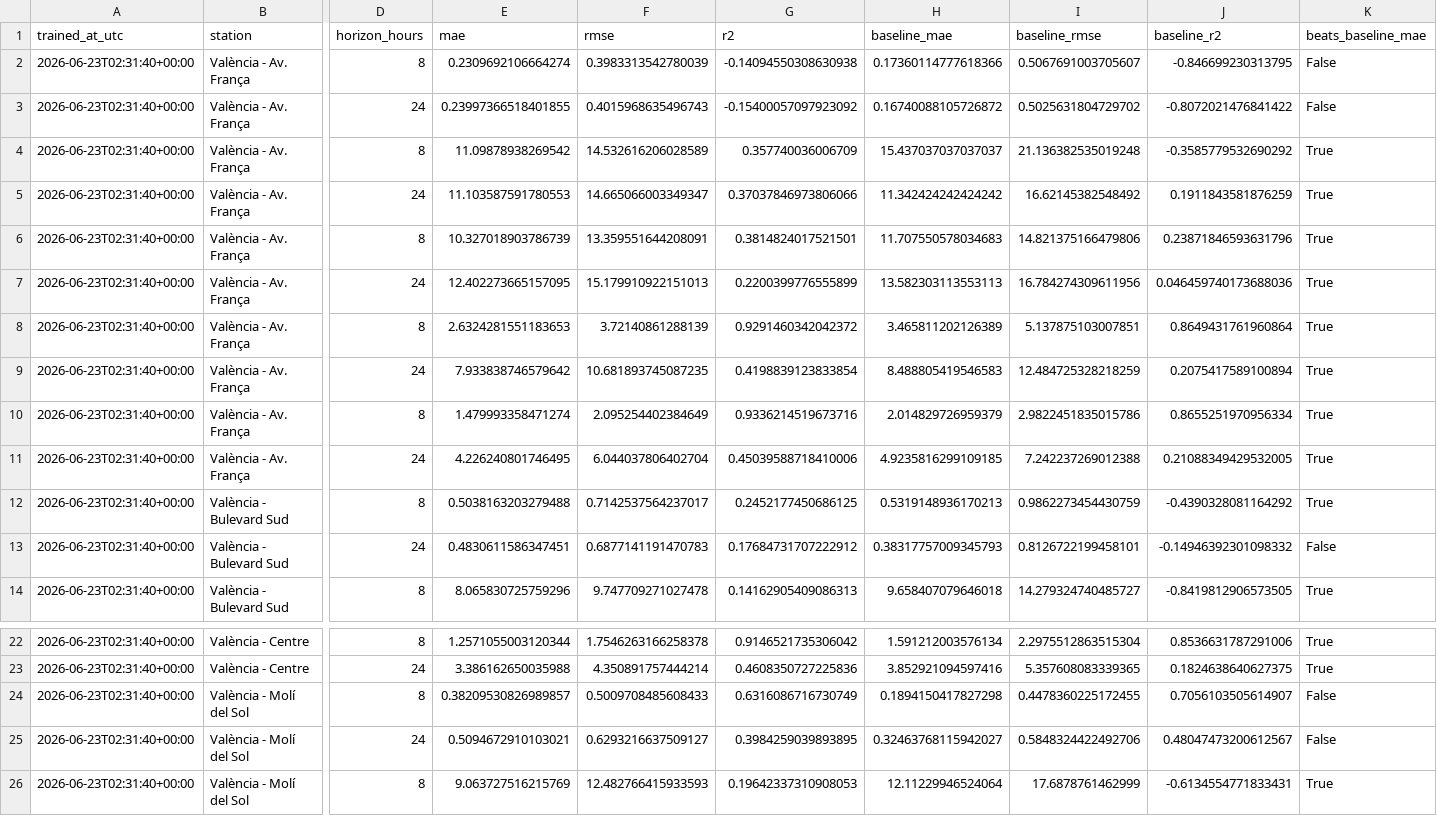
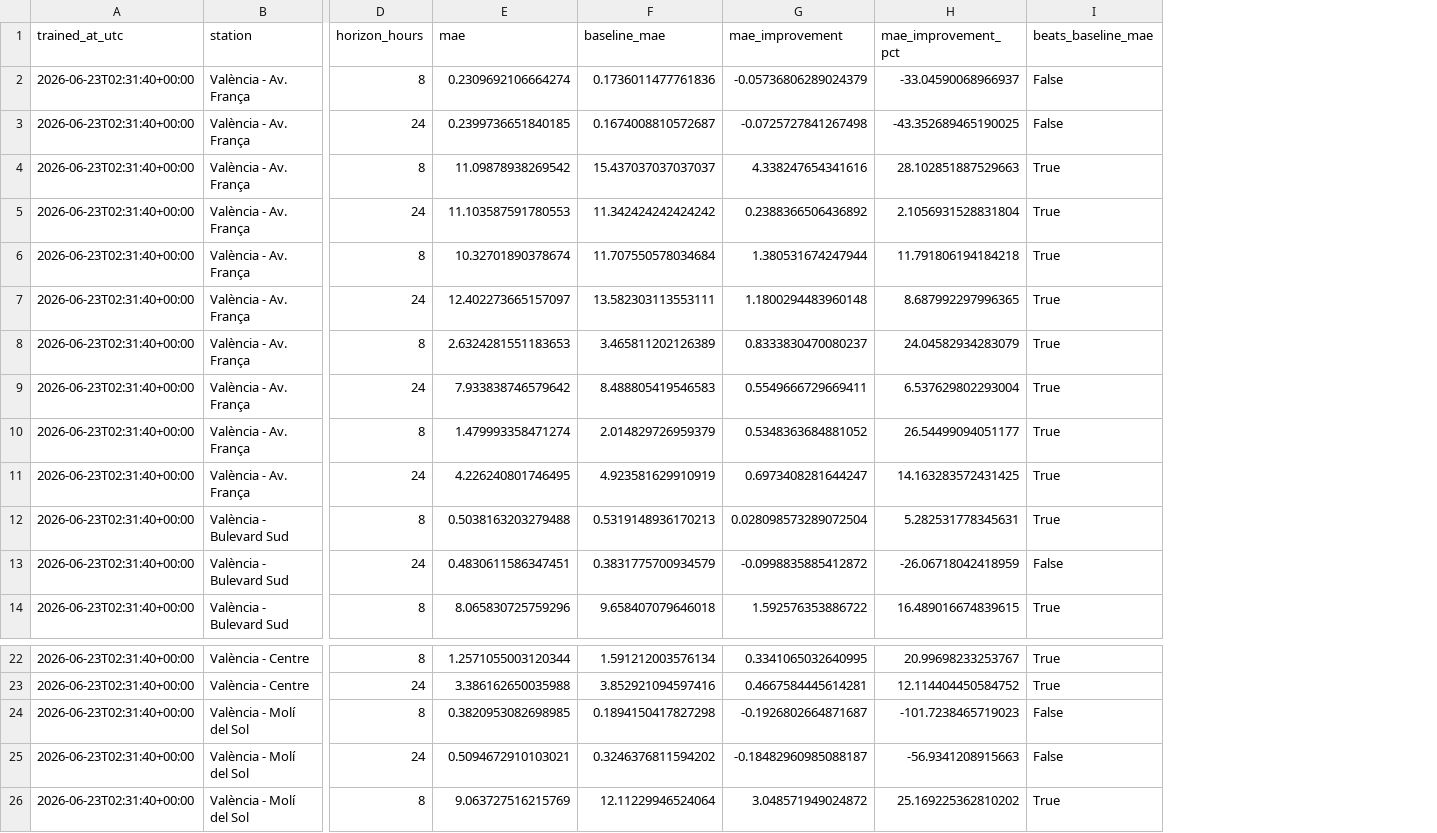
Before and after one commit to gandpablo/VALENCIA_DATA_EDM, a CSV file: models/builded/metrics.csv, drawn as a sheet; only a part is shown, gaps mark what is left out; removed rows and columns are numbered as before the commit, all else as after; the diff covers the shown part only; the diff names each change by its address in the sheet, - before the commit and + after, or states it on an @@ line.

Commit message:
Update metrics schema models/builded/metrics.csv

```diff
--- a/models/builded/metrics.csv
+++ b/models/builded/metrics.csv
-column F (rmse), rows 2-14: 0.3983313542780039 | 0.4015968635496743 | 14.532616206028589 | 14.665066003349347 | 13.359551644208091 | 15.179910922151013 | 3.72140861288139 | 10.681893745087235 | 2.095254402384649 | 6.044037806402704 | 0.7142537564237017 | 0.6877141191470783 | 9.747709271027478; rows 22-26: 1.7546263166258378 | 4.350891757444214 | 0.5009708485608433 | 0.6293216637509127 | 12.482766415933593
-column G (r2), rows 2-14: -0.14094550308630938 | -0.15400057097923092 | 0.357740036006709 | 0.37037846973806066 | 0.3814824017521501 | 0.2200399776555899 | 0.9291460342042372 | 0.4198839123833854 | 0.9336214519673716 | 0.45039588718410006 | 0.2452177450686125 | 0.17684731707222912 | 0.14162905409086313; rows 22-26: 0.9146521735306042 | 0.4608350727225836 | 0.6316086716730749 | 0.3984259039893895 | 0.19642337310908053
-column I (baseline_rmse), rows 2-14: 0.5067691003705607 | 0.5025631804729702 | 21.136382535019248 | 16.62145382548492 | 14.821375166479806 | 16.784274309611956 | 5.137875103007851 | 12.484725328218259 | 2.9822451835015786 | 7.242237269012388 | 0.9862273454430759 | 0.8126722199458101 | 14.279324740485727; rows 22-26: 2.2975512863515304 | 5.357608083339365 | 0.4478360225172455 | 0.5848324422492706 | 17.6878761462999
-column J (baseline_r2), rows 2-14: -0.846699230313795 | -0.8072021476841422 | -0.3585779532690292 | 0.1911843581876259 | 0.23871846593631796 | 0.046459740173688036 | 0.8649431761960864 | 0.2075417589100894 | 0.8655251970956334 | 0.21088349429532005 | -0.4390328081164292 | -0.14946392301098332 | -0.8419812906573505; rows 22-26: 0.8536631787291006 | 0.1824638640627375 | 0.7056103505614907 | 0.48047473200612567 | -0.6134554771833431
+column G (mae_improvement), rows 2-14: -0.05736806289024379 | -0.0725727841267498 | 4.338247654341616 | 0.2388366506436892 | 1.380531674247944 | 1.1800294483960148 | 0.8333830470080237 | 0.5549666729669411 | 0.5348363684881052 | 0.6973408281644247 | 0.028098573289072504 | -0.0998835885412872 | 1.592576353886722; rows 22-26: 0.3341065032640995 | 0.4667584445614281 | -0.1926802664871687 | -0.18482960985088187 | 3.048571949024872
+column H (mae_improvement_pct), rows 2-14: -33.04590068966937 | -43.352689465190025 | 28.102851887529663 | 2.1056931528831804 | 11.791806194184218 | 8.687992297996365 | 24.04582934283079 | 6.537629802293004 | 26.54499094051177 | 14.163283572431425 | 5.282531778345631 | -26.06718042418959 | 16.489016674839615; rows 22-26: 20.99698233253767 | 12.114404450584752 | -101.7238465719023 | -56.9341208915663 | 25.169225362810202
-F2 (baseline_mae): 0.17360114777618366
+F2 (baseline_mae): 0.1736011477761836
-E3 (mae): 0.23997366518401855
+E3 (mae): 0.2399736651840185
-F3 (baseline_mae): 0.16740088105726872
+F3 (baseline_mae): 0.1674008810572687
-E6 (mae): 10.327018903786739
+E6 (mae): 10.32701890378674
-F6 (baseline_mae): 11.707550578034683
+F6 (baseline_mae): 11.707550578034684
-E7 (mae): 12.402273665157095
+E7 (mae): 12.402273665157097
-F7 (baseline_mae): 13.582303113553113
+F7 (baseline_mae): 13.582303113553111
-F11 (baseline_mae): 4.9235816299109185
+F11 (baseline_mae): 4.923581629910919
-F13 (baseline_mae): 0.38317757009345793
+F13 (baseline_mae): 0.3831775700934579
-E24 (mae): 0.38209530826989857
+E24 (mae): 0.3820953082698985
-F25 (baseline_mae): 0.32463768115942027
+F25 (baseline_mae): 0.3246376811594202
```
Also changed, not shown: 19 edited cells elsewhere in this file.
